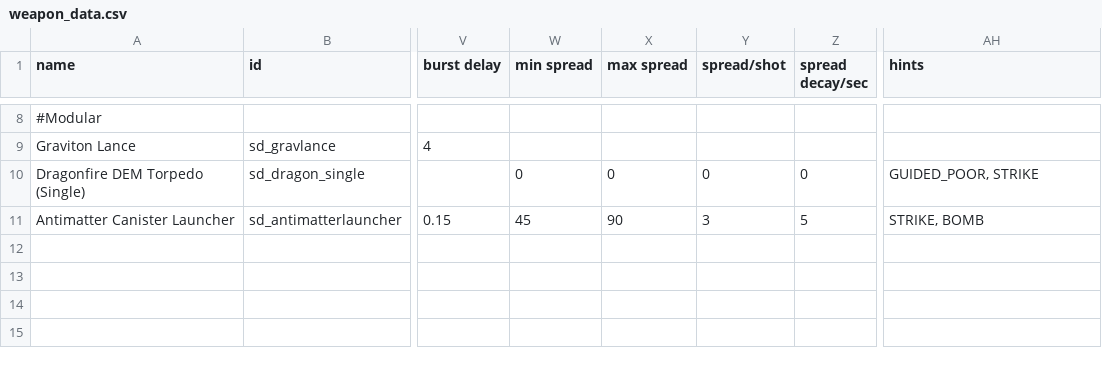
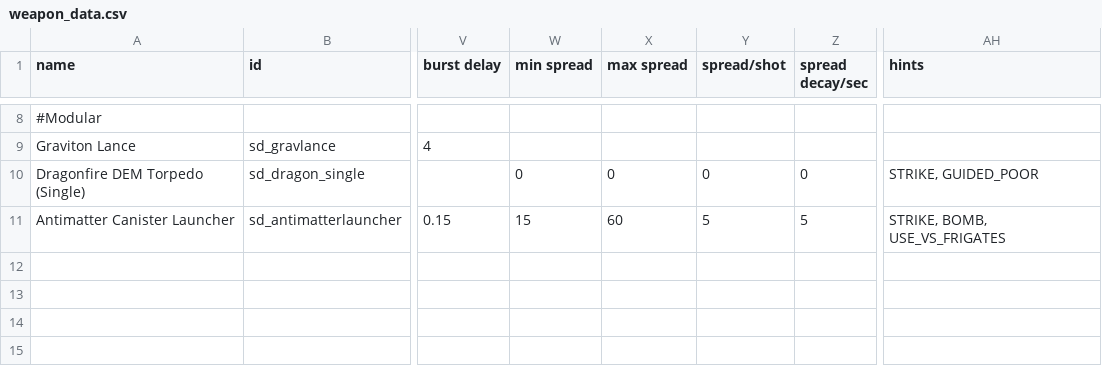
Before and after one commit to Sorrydough/Doughsector, a CSV file: data/weapons/weapon_data.csv, drawn as a sheet; only a part is shown, gaps mark what is left out; the diff names each change by its address in the sheet, - before the commit and + after, or states it on an @@ line.

```diff
--- a/data/weapons/weapon_data.csv
+++ b/data/weapons/weapon_data.csv
-AH10 (hints): GUIDED_POOR, STRIKE
+AH10 (hints): STRIKE, GUIDED_POOR
-W11 (min spread): 45
+W11 (min spread): 15
-X11 (max spread): 90
+X11 (max spread): 60
-Y11 (spread/shot): 3
+Y11 (spread/shot): 5
-AH11 (hints): STRIKE, BOMB
+AH11 (hints): STRIKE, BOMB, USE_VS_FRIGATES
```
Also changed, not shown: data/shipsystems/ship_systems.csv, 7 other files.
